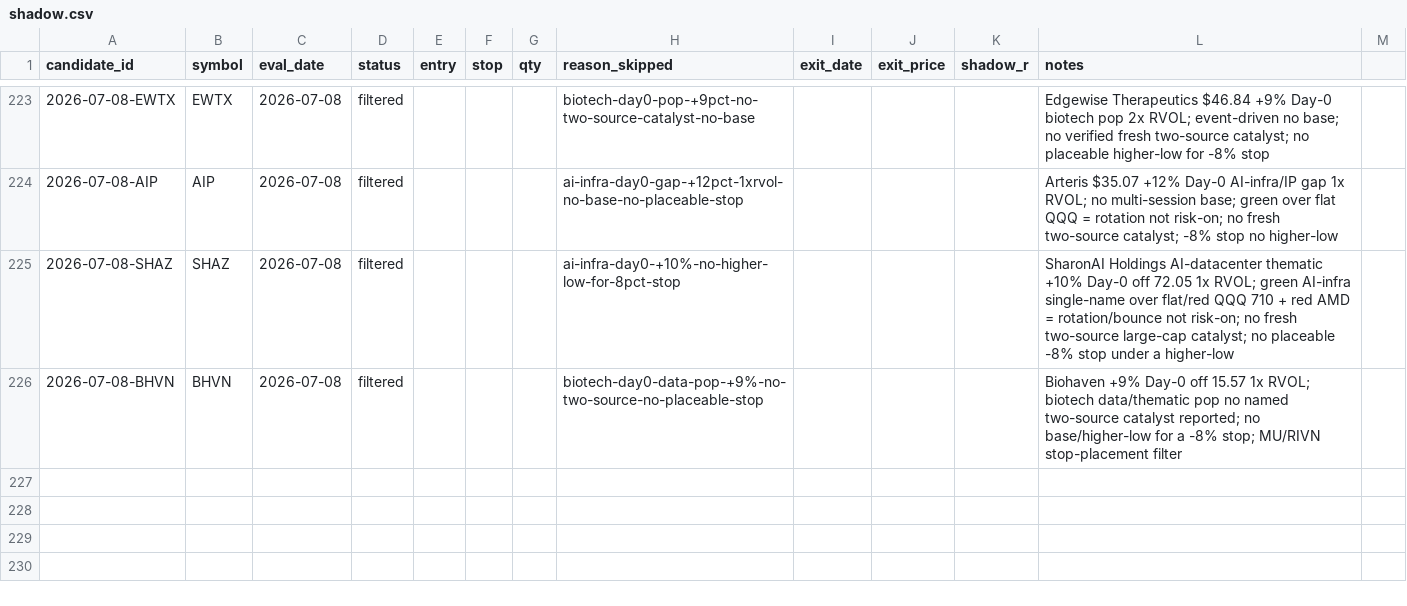
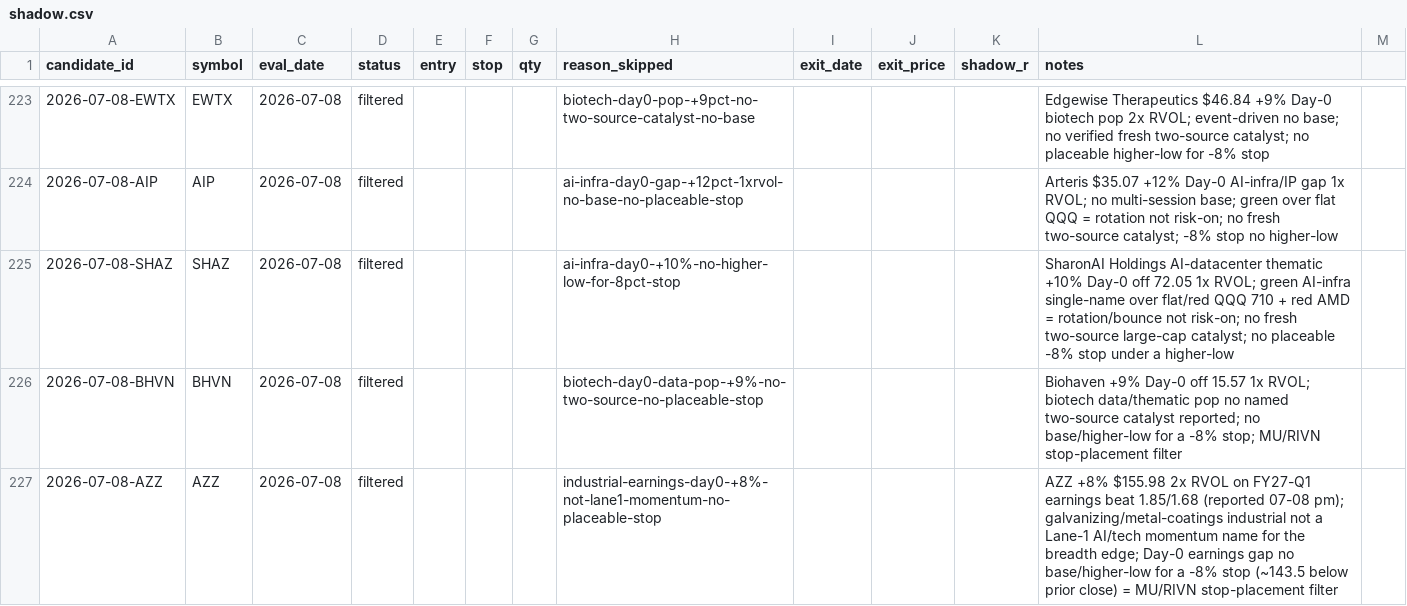
Before and after one commit to 16abhimasani/book, a CSV file: robinhood-agentic/data/shadow.csv, drawn as a sheet; only a part is shown, gaps mark what is left out.

```diff
--- a/robinhood-agentic/data/shadow.csv
+++ b/robinhood-agentic/data/shadow.csv
@@ -226 +226,2 @@ candidate_id,symbol,eval_date,status,entry,stop,qty,reason_skipped,exit_date,exi
 2026-07-08-BHVN,BHVN,2026-07-08,filtered,,,,biotech-day0-data-pop-+9%-no-two-source-no-placeable-stop,,,,Biohaven +9% Day-0 off 15.57 1x RVOL; biotech data/thematic pop no named two-source catalyst reported; no base/higher-low for a -8% stop; MU/RIVN stop-placement filter
+2026-07-08-AZZ,AZZ,2026-07-08,filtered,,,,industrial-earnings-day0-+8%-not-lane1-momentum-no-placeable-stop,,,,AZZ +8% $155.98 2x RVOL on FY27-Q1 earnings beat 1.85/1.68 (reported 07-08 pm); galvanizing/metal-coatings industrial not a Lane-1 AI/tech momentum name for the breadth edge; Day-0 earnings gap no base/higher-low for a -8% stop (~143.5 below prior close) = MU/RIVN stop-placement filter
```
Also changed, not shown: 3 other files.
